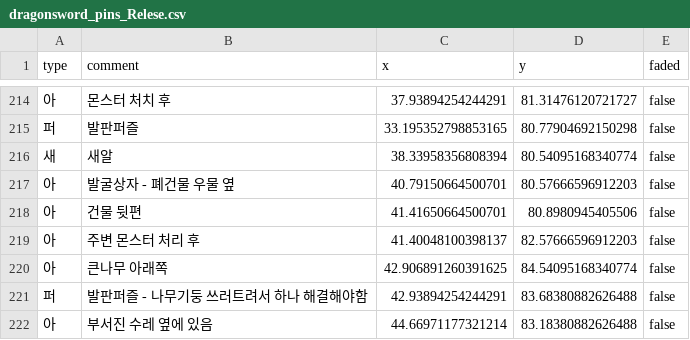
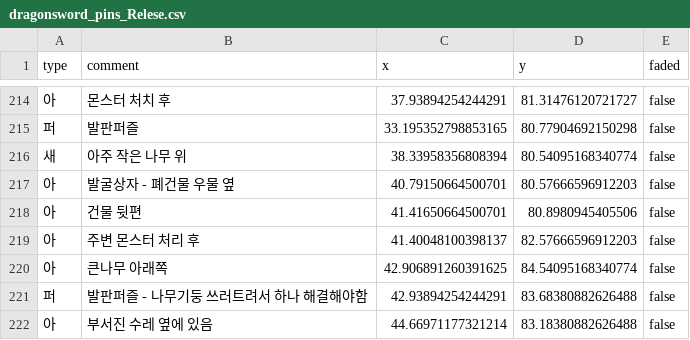
Before and after one commit to Duritz-Labs/DragonSwordMaps, a CSV file: MapData_Relese/dragonsword_pins_Relese.csv, drawn as a sheet; only a part is shown, gaps mark what is left out; the diff covers the shown part only.

Commit message:
Add files via upload

```diff
--- a/MapData_Relese/dragonsword_pins_Relese.csv
+++ b/MapData_Relese/dragonsword_pins_Relese.csv
@@ -215,3 +215,3 @@
 퍼,"발판퍼즐",33.195352798853165,80.77904692150298,false
-새,"새알",38.33958356808394,80.54095168340774,false
+새,"아주 작은 나무 위",38.33958356808394,80.54095168340774,false
 아,"발굴상자 - 폐건물 우물 옆",40.79150664500701,80.57666596912203,false
```
Also changed, not shown: 39 added rows elsewhere in this file.
